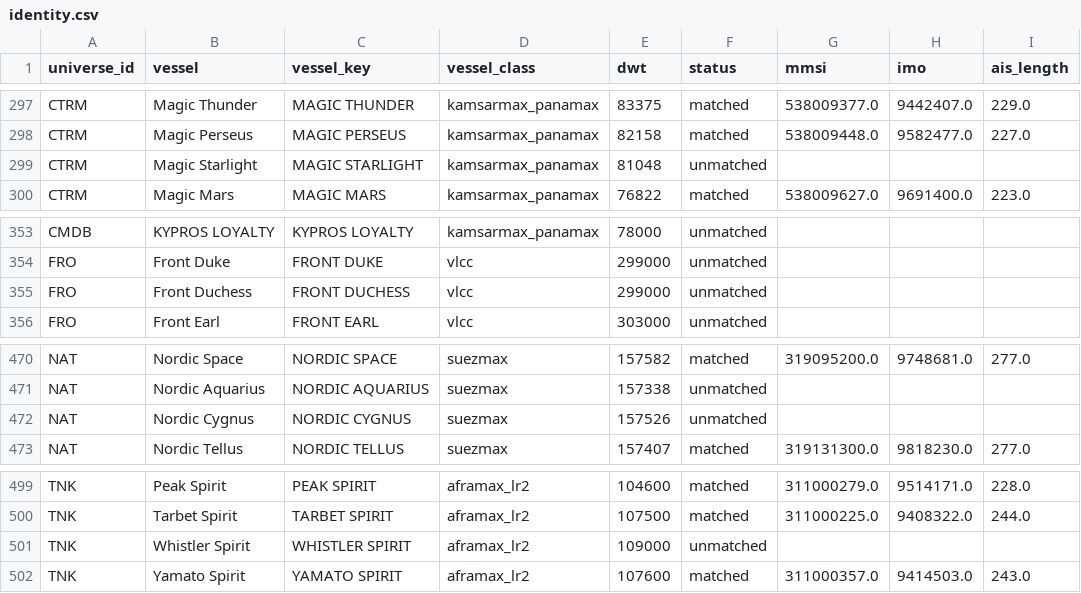
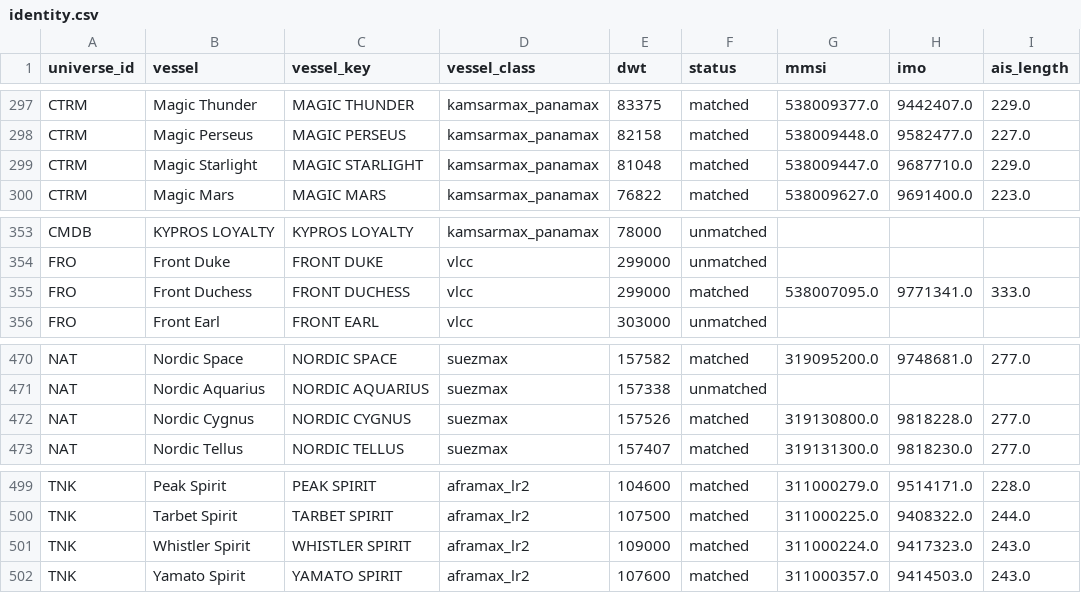
Before and after one commit to ambekarhrush/shipping-long-short-lab, a CSV file: data/fleet/identity.csv, drawn as a sheet; only a part is shown, gaps mark what is left out.

```diff
--- a/data/fleet/identity.csv
+++ b/data/fleet/identity.csv
@@ -298,3 +298,3 @@ CTRM,Magic Thunder,MAGIC THUNDER,kamsarmax_panamax,83375,matched,538009377.0,944
 CTRM,Magic Perseus,MAGIC PERSEUS,kamsarmax_panamax,82158,matched,538009448.0,9582477.0,227.0
-CTRM,Magic Starlight,MAGIC STARLIGHT,kamsarmax_panamax,81048,unmatched,,,
+CTRM,Magic Starlight,MAGIC STARLIGHT,kamsarmax_panamax,81048,matched,538009447.0,9687710.0,229.0
 CTRM,Magic Mars,MAGIC MARS,kamsarmax_panamax,76822,matched,538009627.0,9691400.0,223.0
@@ -354,3 +354,3 @@ CMDB,KYPROS LOYALTY,KYPROS LOYALTY,kamsarmax_panamax,78000,unmatched,,,
 FRO,Front Duke,FRONT DUKE,vlcc,299000,unmatched,,,
-FRO,Front Duchess,FRONT DUCHESS,vlcc,299000,unmatched,,,
+FRO,Front Duchess,FRONT DUCHESS,vlcc,299000,matched,538007095.0,9771341.0,333.0
 FRO,Front Earl,FRONT EARL,vlcc,303000,unmatched,,,
@@ -471,3 +471,3 @@ NAT,Nordic Space,NORDIC SPACE,suezmax,157582,matched,319095200.0,9748681.0,277.0
 NAT,Nordic Aquarius,NORDIC AQUARIUS,suezmax,157338,unmatched,,,
-NAT,Nordic Cygnus,NORDIC CYGNUS,suezmax,157526,unmatched,,,
+NAT,Nordic Cygnus,NORDIC CYGNUS,suezmax,157526,matched,319130800.0,9818228.0,277.0
 NAT,Nordic Tellus,NORDIC TELLUS,suezmax,157407,matched,319131300.0,9818230.0,277.0
@@ -500,3 +500,3 @@ TNK,Peak Spirit,PEAK SPIRIT,aframax_lr2,104600,matched,311000279.0,9514171.0,228
 TNK,Tarbet Spirit,TARBET SPIRIT,aframax_lr2,107500,matched,311000225.0,9408322.0,244.0
-TNK,Whistler Spirit,WHISTLER SPIRIT,aframax_lr2,109000,unmatched,,,
+TNK,Whistler Spirit,WHISTLER SPIRIT,aframax_lr2,109000,matched,311000224.0,9417323.0,243.0
 TNK,Yamato Spirit,YAMATO SPIRIT,aframax_lr2,107600,matched,311000357.0,9414503.0,243.0
```
Also changed, not shown: data/fleet/collector_log.csv, data/fleet/company_signals.csv, 3 other files.
